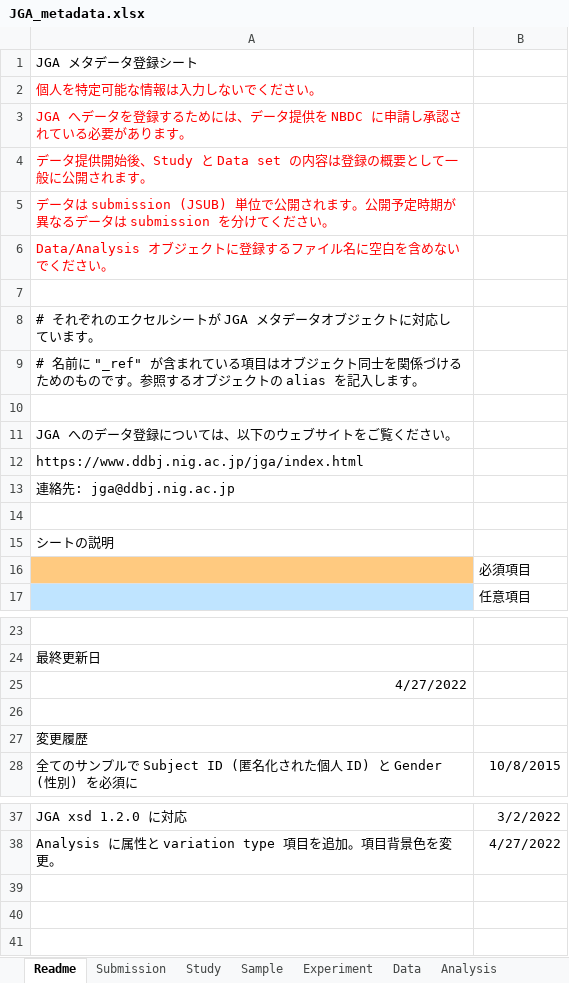
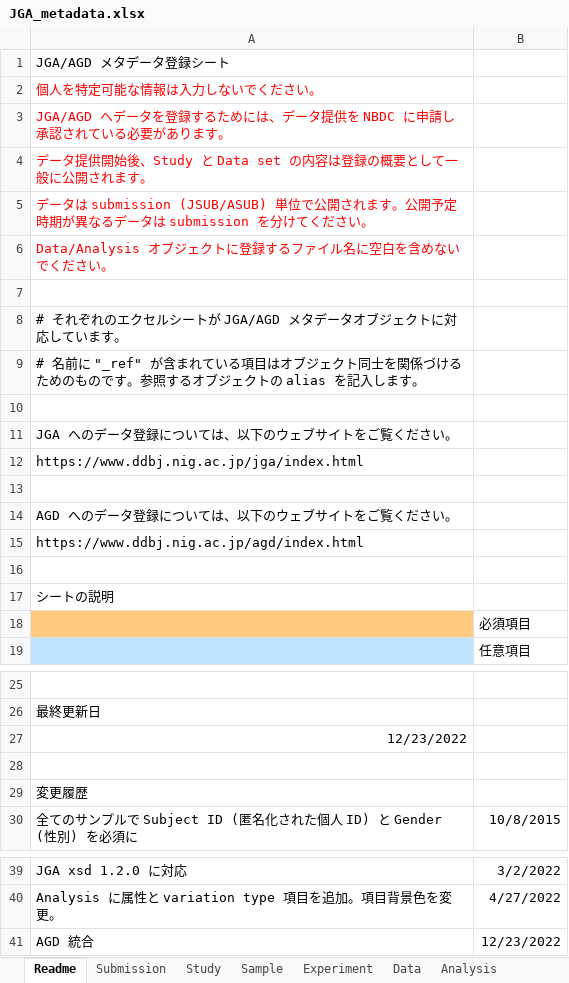
Before and after one commit to ddbj/submission-excel2xml, an Excel workbook: JGA_metadata.xlsx, sheet Readme, drawn as a sheet; only a part is shown, gaps mark what is left out; values as stored, in another font and other column widths than the file's, no borders; addresses are those after the commit; the diff names each change by its address in the sheet, - before the commit and + after, or states it on an @@ line.

Commit message:
AGD merged to the JGA excel

```diff
--- a/JGA_metadata.xlsx (sheet Readme)
+++ b/JGA_metadata.xlsx (sheet Readme)
-A1: JGA メタデータ登録シート
+A1: JGA/AGD メタデータ登録シート
-A3: JGA へデータ…
+A3: JGA/AGD へデータ…
-A5: …タは submission (JSUB) 単位で公…
+A5: …タは submission (JSUB/ASUB) 単位で公…
-A8: # それぞれのエクセルシートが JGA メタデータオブジェクトに対応しています。
+A8: # それぞれのエクセルシートが JGA/AGD メタデータオブジェクトに対応しています。
+row 13: (empty)
-A14: 連絡先: jga@ddbj.nig.ac.jp
+A14: AGD へのデータ登録については、以下のウェブサイトをご覧ください。
+row 15: https://www.ddbj.nig.ac.jp/agd/index.html
-A27: 4/27/2022
+A27: 12/23/2022
+row 41: AGD 統合 | 12/23/2022
```
Also changed, not shown: sheet Submission.
